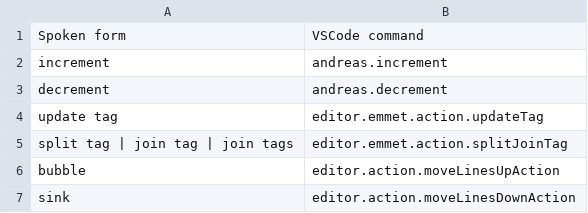
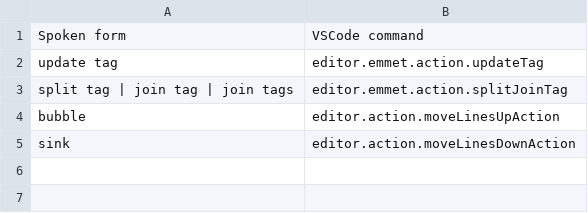
Before and after one commit to rokubop/roku_knausj_talon, a CSV file: cursorless-settings/experimental/actions_custom.csv, drawn as a sheet; the diff names each change by its address in the sheet, - before the commit and + after, or states it on an @@ line.

```diff
--- a/cursorless-settings/experimental/actions_custom.csv
+++ b/cursorless-settings/experimental/actions_custom.csv
-row 2: increment | andreas.increment
-row 3: decrement | andreas.decrement
```
Also changed, not shown: cursorless-settings/actions.csv, 17 other files.
